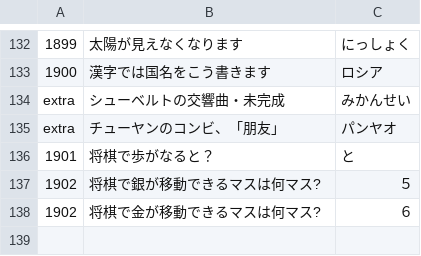
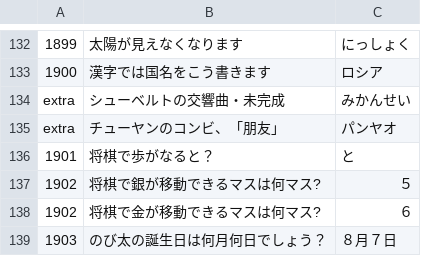
Before and after one commit to kota/chat_q, a CSV file: problem.csv, drawn as a sheet; only a part is shown, gaps mark what is left out; the diff names each change by its address in the sheet, - before the commit and + after, or states it on an @@ line.

Commit message:
問題追加

```diff
--- a/problem.csv
+++ b/problem.csv
+row 139: 1903 | のび太の誕生日は何月何日でしょう？ | ８月７日
```
